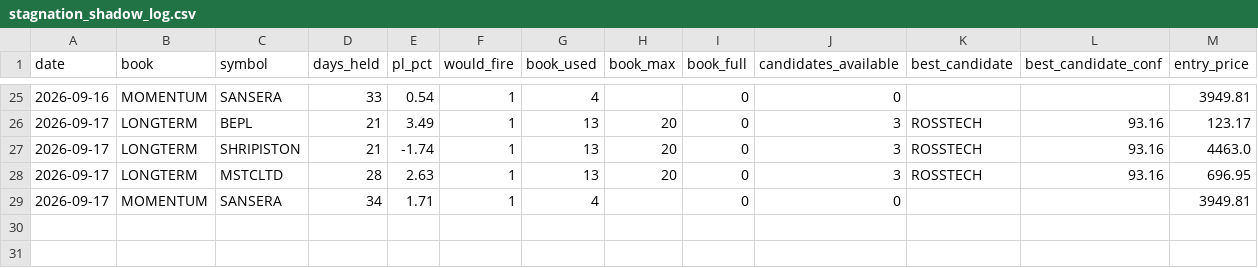
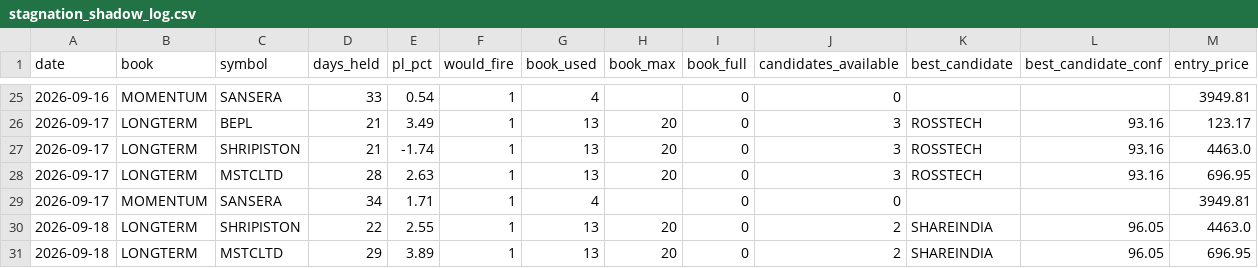
Before and after one commit to Gauravsingh257/stocks-with-gaurav, a CSV file: docs/validation/stagnation_shadow_log.csv, drawn as a sheet; only a part is shown, gaps mark what is left out; rows hold the shown columns only; the diff names each change by its address in the sheet, - before the commit and + after, or states it on an @@ line.

```diff
--- a/docs/validation/stagnation_shadow_log.csv
+++ b/docs/validation/stagnation_shadow_log.csv
+row 30: 2026-09-18 | LONGTERM | SHRIPISTON | 22 | 2.55 | 1 | 13 | 20 | 0 | 2 | SHAREINDIA | 96.05 | 4463.0
+row 31: 2026-09-18 | LONGTERM | MSTCLTD | 29 | 3.89 | 1 | 13 | 20 | 0 | 2 | SHAREINDIA | 96.05 | 696.95
```
